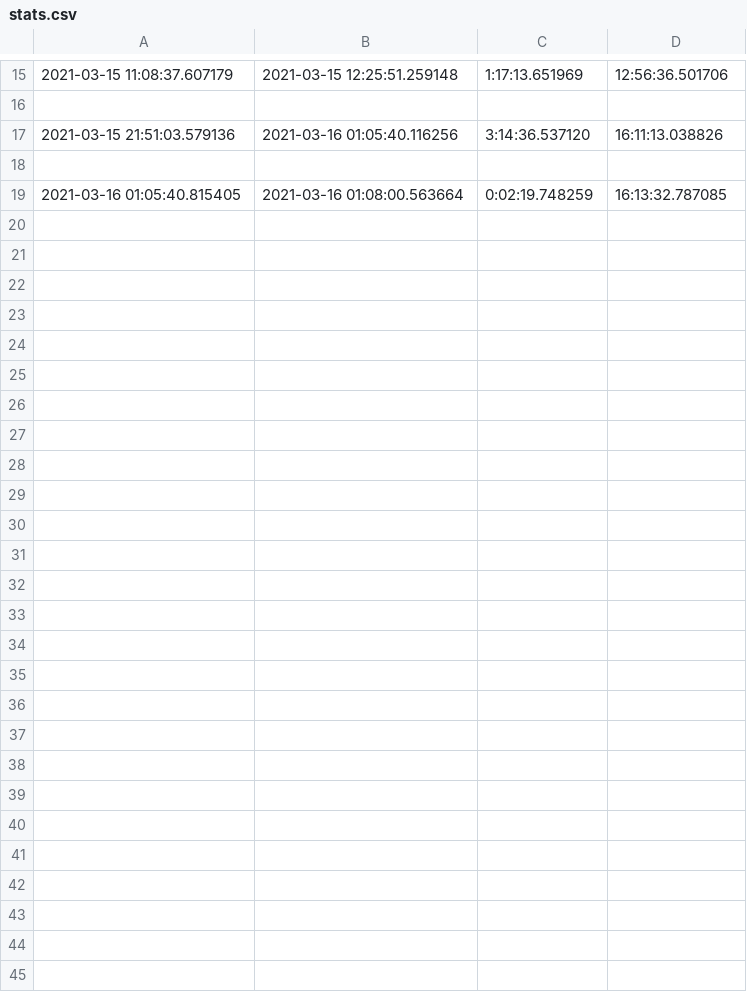
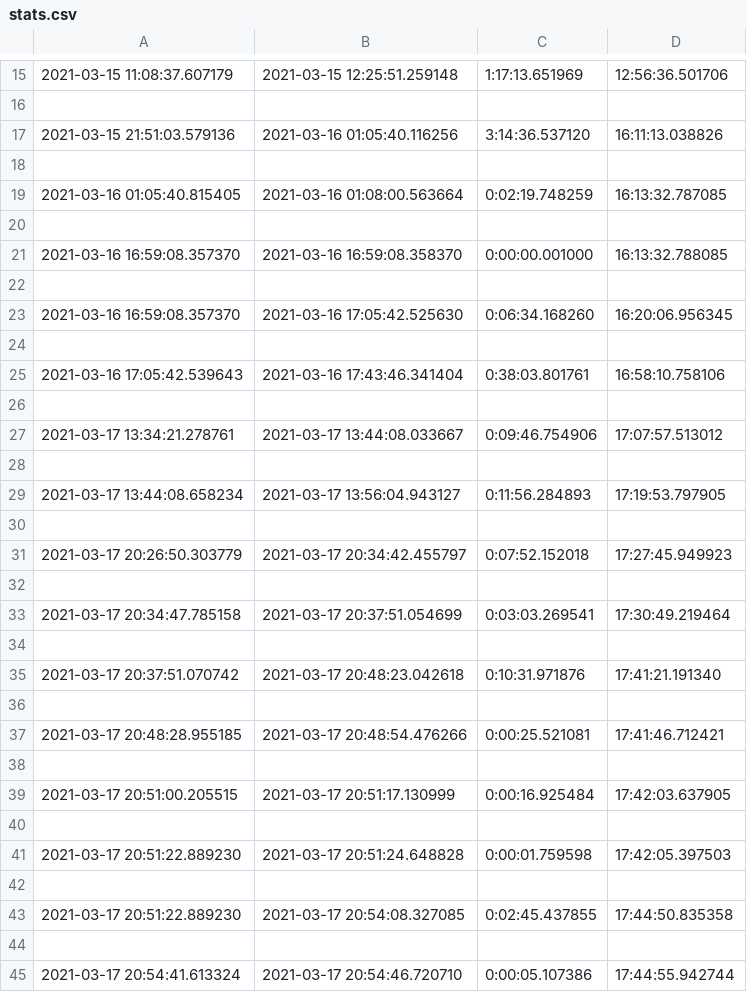
Before and after one commit to Jchisholm204/JChisholm, a CSV file: Discord Bot - Bjoerk/.Iz#9723/stats.csv, drawn as a sheet; only a part is shown, gaps mark what is left out.

Commit message:
DATA

```diff
--- a/Discord Bot - Bjoerk/.Iz#9723/stats.csv
+++ b/Discord Bot - Bjoerk/.Iz#9723/stats.csv
@@ -19 +19,27 @@
 2021-03-16 01:05:40.815405,2021-03-16 01:08:00.563664,0:02:19.748259,16:13:32.787085
+
+2021-03-16 16:59:08.357370,2021-03-16 16:59:08.358370,0:00:00.001000,16:13:32.788085
+
+2021-03-16 16:59:08.357370,2021-03-16 17:05:42.525630,0:06:34.168260,16:20:06.956345
+
+2021-03-16 17:05:42.539643,2021-03-16 17:43:46.341404,0:38:03.801761,16:58:10.758106
+
+2021-03-17 13:34:21.278761,2021-03-17 13:44:08.033667,0:09:46.754906,17:07:57.513012
+
+2021-03-17 13:44:08.658234,2021-03-17 13:56:04.943127,0:11:56.284893,17:19:53.797905
+
+2021-03-17 20:26:50.303779,2021-03-17 20:34:42.455797,0:07:52.152018,17:27:45.949923
+
+2021-03-17 20:34:47.785158,2021-03-17 20:37:51.054699,0:03:03.269541,17:30:49.219464
+
+2021-03-17 20:37:51.070742,2021-03-17 20:48:23.042618,0:10:31.971876,17:41:21.191340
+
+2021-03-17 20:48:28.955185,2021-03-17 20:48:54.476266,0:00:25.521081,17:41:46.712421
+
+2021-03-17 20:51:00.205515,2021-03-17 20:51:17.130999,0:00:16.925484,17:42:03.637905
+
+2021-03-17 20:51:22.889230,2021-03-17 20:51:24.648828,0:00:01.759598,17:42:05.397503
+
+2021-03-17 20:51:22.889230,2021-03-17 20:54:08.327085,0:02:45.437855,17:44:50.835358
+
+2021-03-17 20:54:41.613324,2021-03-17 20:54:46.720710,0:00:05.107386,17:44:55.942744
```
Also changed, not shown: Discord Bot - Bjoerk/Charliedog19#1908/stats.csv, Discord Bot - Bjoerk/Nickmjs#1653/stats.csv, 27 other files.
